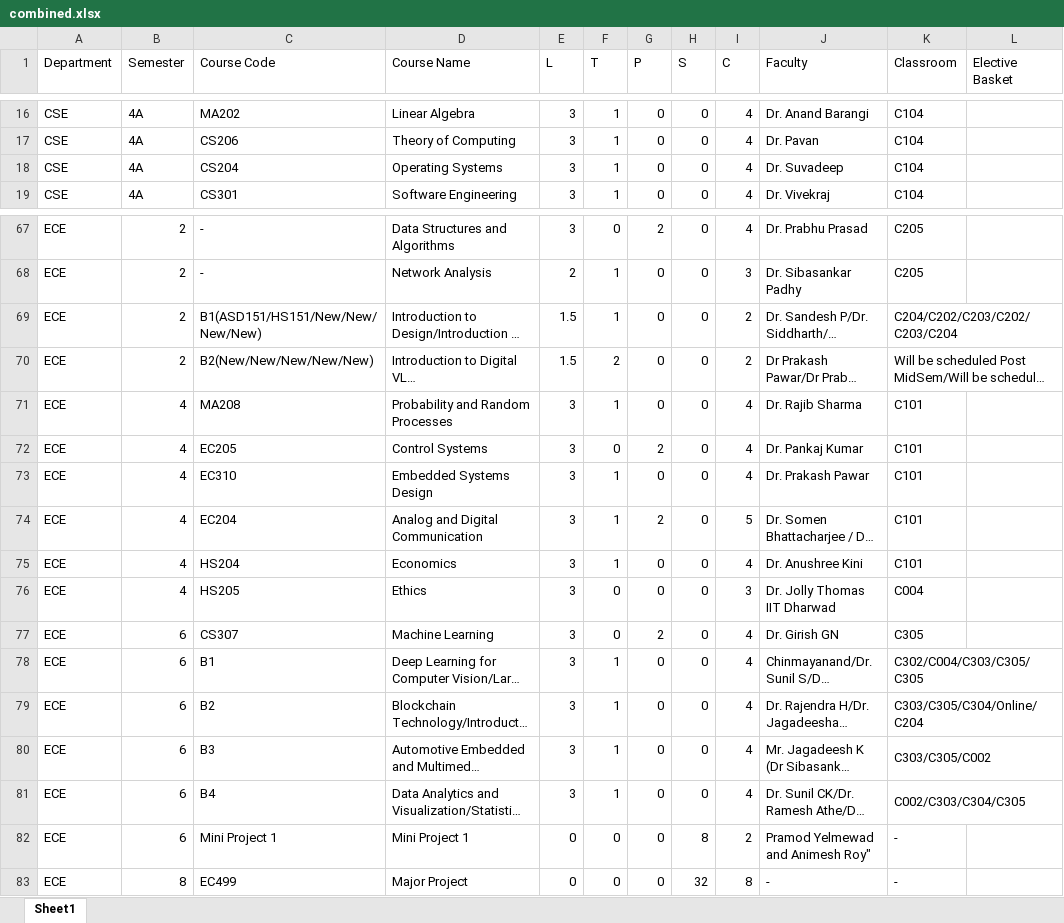
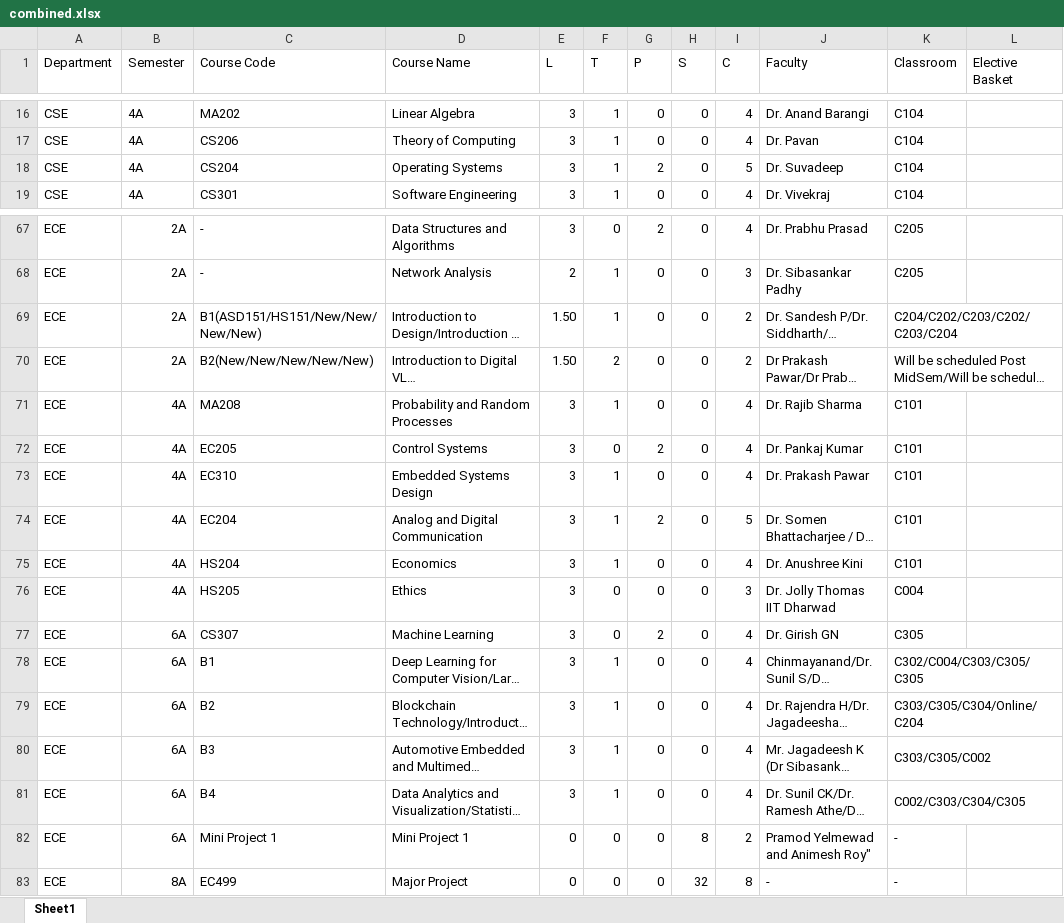
Before and after one commit to Harshith-Daraboina/illuminati, an Excel workbook: combined.xlsx, sheet Sheet1, drawn as a sheet; only a part is shown, gaps mark what is left out; long unchanged cells end in …; values as stored, in another font and other column widths than the file's, no borders; charts and pictures not drawn; the diff covers the shown part only; the diff names each change by its address in the sheet, - before the commit and + after, or states it on an @@ line.

```diff
--- a/combined.xlsx (sheet Sheet1)
+++ b/combined.xlsx (sheet Sheet1)
-G18 (P): 0
+G18 (P): 2
-I18 (C): 4
+I18 (C): 5
-B67:B70 (Semester): 2
+B67:B70 (Semester): 2A
-E69:E70 (L): 1.5
+E69:E70 (L): 1.50
-B71:B76 (Semester): 4
+B71:B76 (Semester): 4A
-B77:B82 (Semester): 6
+B77:B82 (Semester): 6A
-B83 (Semester): 8
+B83 (Semester): 8A
```
Also changed, not shown: 29 edited cells elsewhere in this sheet, charts or pictures, 9 other files.
